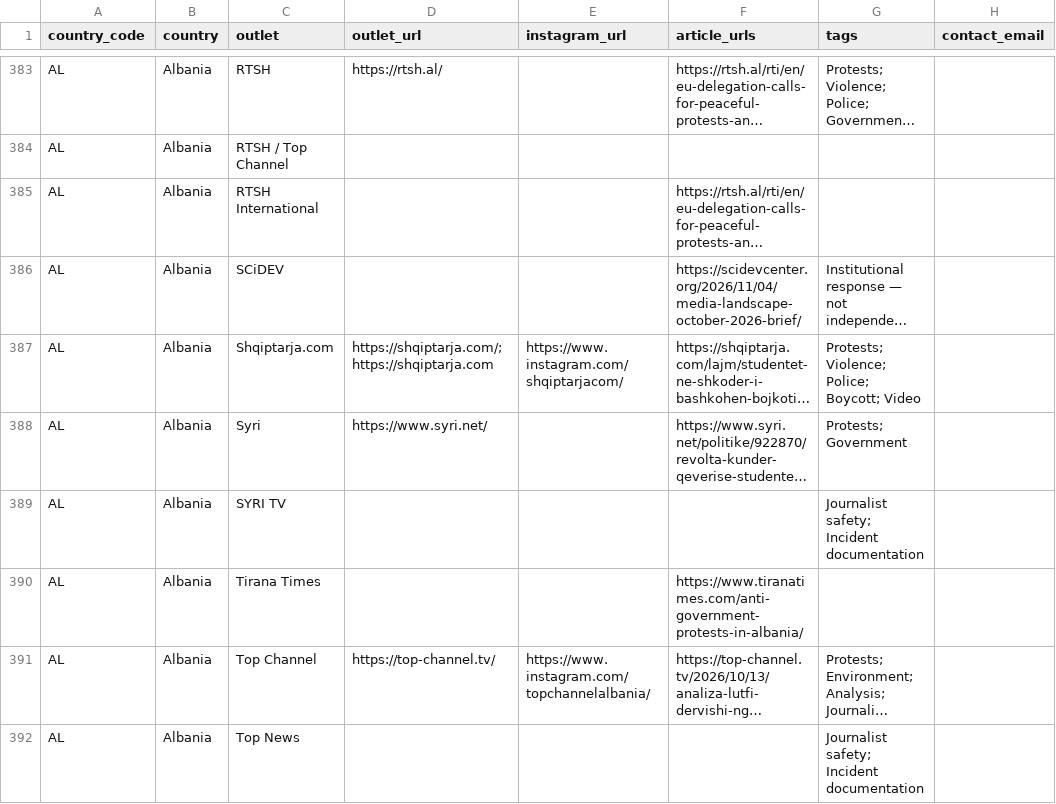
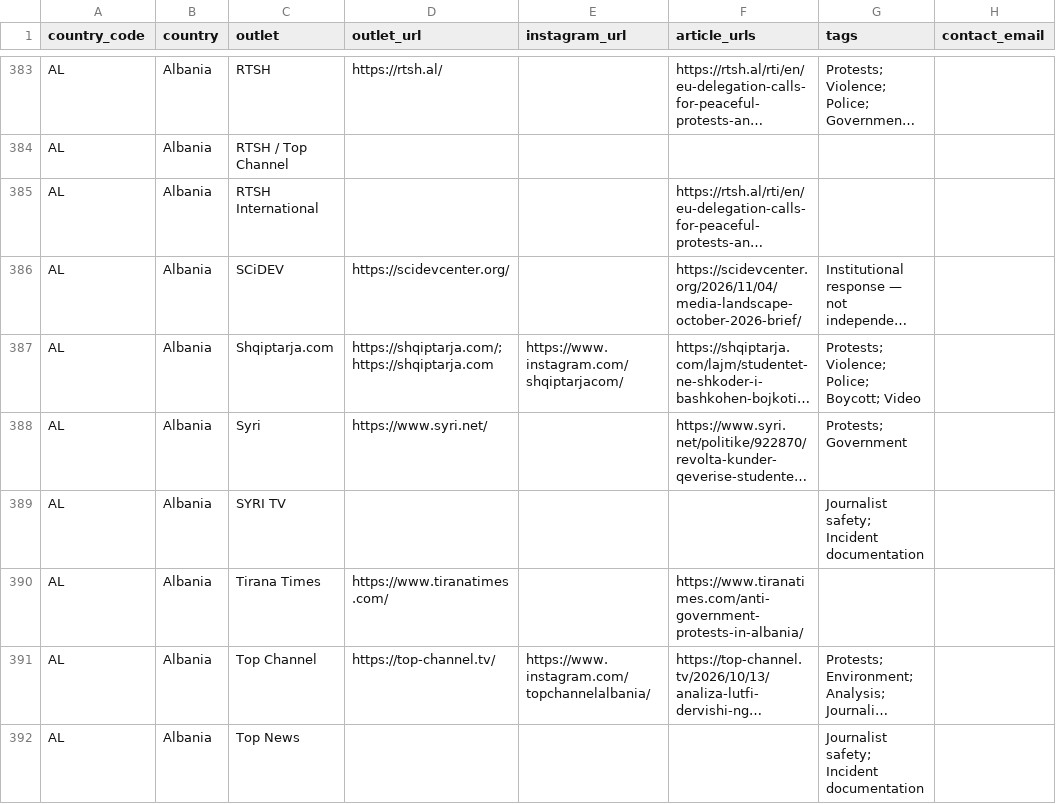
Before and after one commit to Flamingo-Revolution/flamingo-outreach, a CSV file: docs/assets/data/media_coverage.csv, drawn as a sheet; only a part is shown, gaps mark what is left out; long unchanged cells end in …; the diff covers the shown part only; the diff names each change by its address in the sheet, - before the commit and + after, or states it on an @@ line.

```diff
--- a/docs/assets/data/media_coverage.csv
+++ b/docs/assets/data/media_coverage.csv
-D386 (outlet_url): (empty)
+D386 (outlet_url): https://scidevcenter.org/
-D390 (outlet_url): (empty)
+D390 (outlet_url): https://www.tiranatimes.com/
```
Also changed, not shown: 32 edited cells elsewhere in this file, docs/assets/data/actors.csv, docs/assets/data/institutions.csv, 17 other files.
